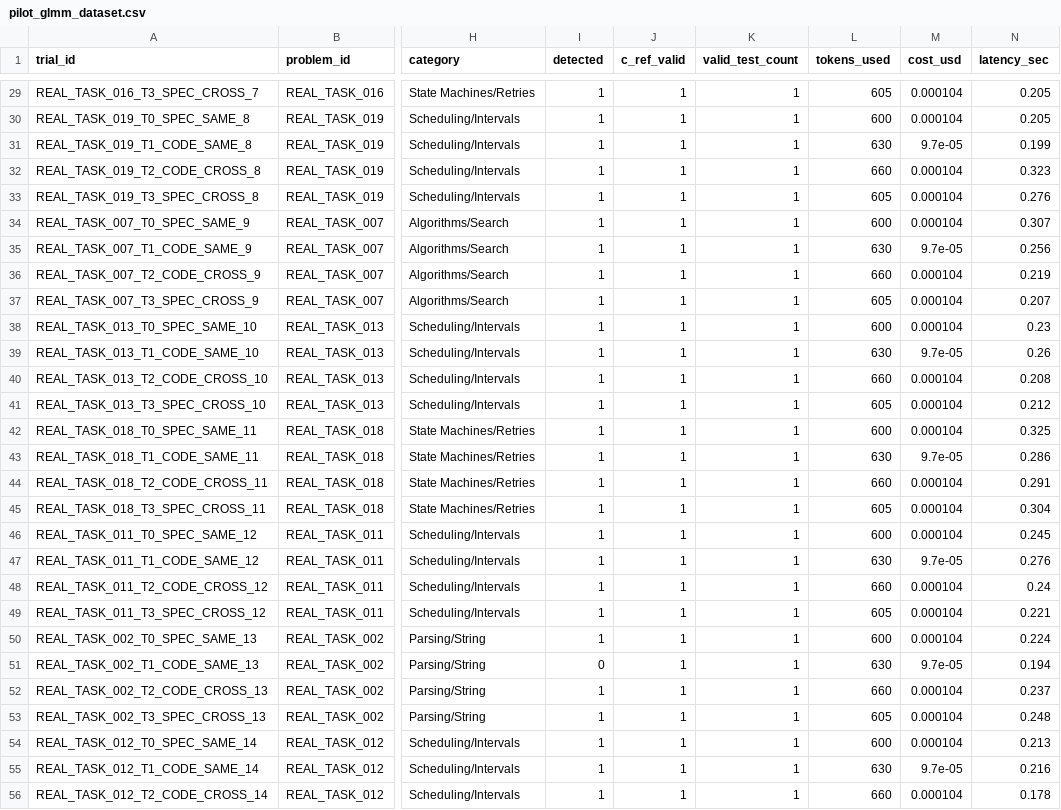
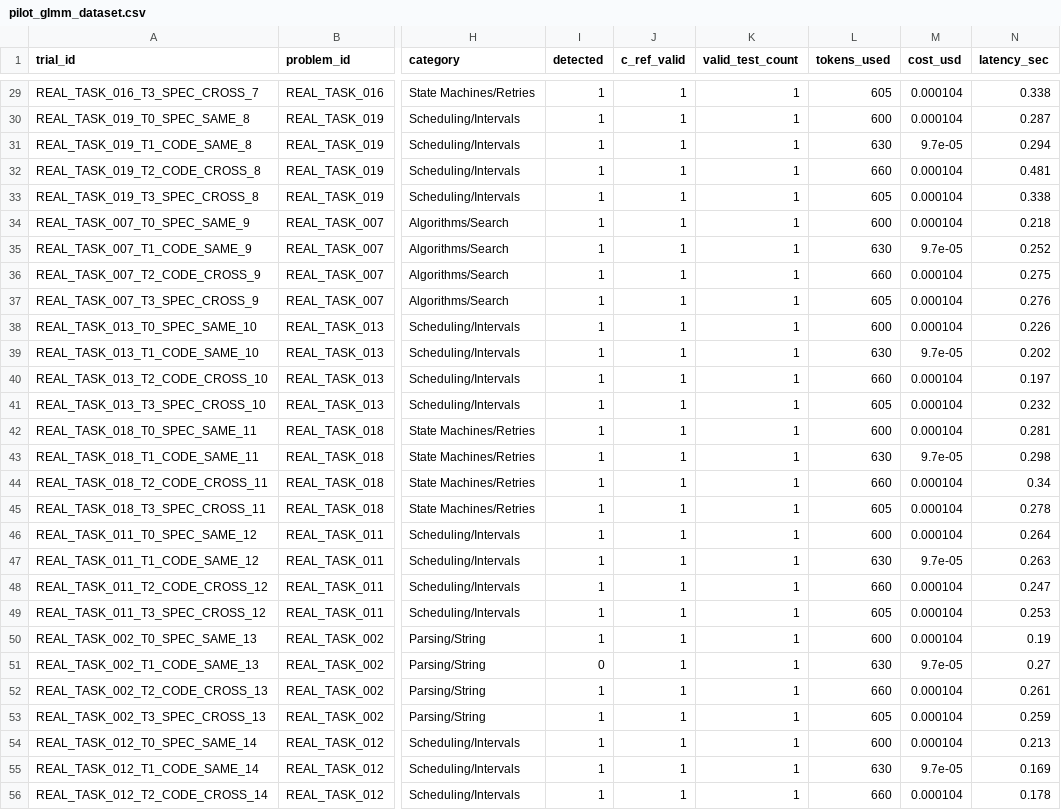
Before and after one commit to ziademad02153/llm-test-bias-paper, a CSV file: data/pilot_results/pilot_glmm_dataset.csv, drawn as a sheet; only a part is shown, gaps mark what is left out; the diff covers the shown part only; the diff names each change by its address in the sheet, - before the commit and + after, or states it on an @@ line.

```diff
--- a/data/pilot_results/pilot_glmm_dataset.csv
+++ b/data/pilot_results/pilot_glmm_dataset.csv
-N29 (latency_sec): 0.205
+N29 (latency_sec): 0.338
-N30 (latency_sec): 0.205
+N30 (latency_sec): 0.287
-N31 (latency_sec): 0.199
+N31 (latency_sec): 0.294
-N32 (latency_sec): 0.323
+N32 (latency_sec): 0.481
-N33 (latency_sec): 0.276
+N33 (latency_sec): 0.338
-N34 (latency_sec): 0.307
+N34 (latency_sec): 0.218
-N35 (latency_sec): 0.256
+N35 (latency_sec): 0.252
-N36 (latency_sec): 0.219
+N36 (latency_sec): 0.275
-N37 (latency_sec): 0.207
+N37 (latency_sec): 0.276
-N38 (latency_sec): 0.23
+N38 (latency_sec): 0.226
-N39 (latency_sec): 0.26
+N39 (latency_sec): 0.202
-N40 (latency_sec): 0.208
+N40 (latency_sec): 0.197
-N41 (latency_sec): 0.212
+N41 (latency_sec): 0.232
-N42 (latency_sec): 0.325
+N42 (latency_sec): 0.281
-N43 (latency_sec): 0.286
+N43 (latency_sec): 0.298
-N44 (latency_sec): 0.291
+N44 (latency_sec): 0.34
-N45 (latency_sec): 0.304
+N45 (latency_sec): 0.278
-N46 (latency_sec): 0.245
+N46 (latency_sec): 0.264
-N47 (latency_sec): 0.276
+N47 (latency_sec): 0.263
-N48 (latency_sec): 0.24
+N48 (latency_sec): 0.247
-N49 (latency_sec): 0.221
+N49 (latency_sec): 0.253
-N50 (latency_sec): 0.224
+N50 (latency_sec): 0.19
-N51 (latency_sec): 0.194
+N51 (latency_sec): 0.27
-N52 (latency_sec): 0.237
+N52 (latency_sec): 0.261
-N53 (latency_sec): 0.248
+N53 (latency_sec): 0.259
-N55 (latency_sec): 0.216
+N55 (latency_sec): 0.169
```
Also changed, not shown: 91 edited cells elsewhere in this file, 2 other files.
